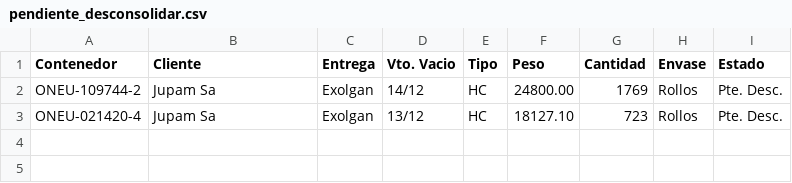
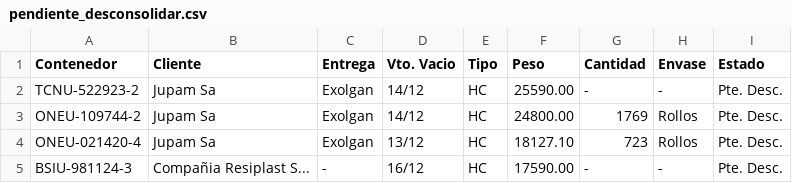
Before and after one commit to marajadesantelmo/dassa_operativo_stream, a CSV file: data/pendiente_desconsolidar.csv, drawn as a sheet; the diff names each change by its address in the sheet, - before the commit and + after, or states it on an @@ line.

```diff
--- a/data/pendiente_desconsolidar.csv
+++ b/data/pendiente_desconsolidar.csv
+row 2: TCNU-522923-2 | Jupam Sa | Exolgan | 14/12 | HC | 25590.00 | - | - | Pte. Desc.
+row 5: BSIU-981124-3 | Compañia Resiplast S... | - | 16/12 | HC | 17590.00 | - | - | Pte. Desc.
```
Also changed, not shown: data/arribos.csv, data/existente_plz.csv.
